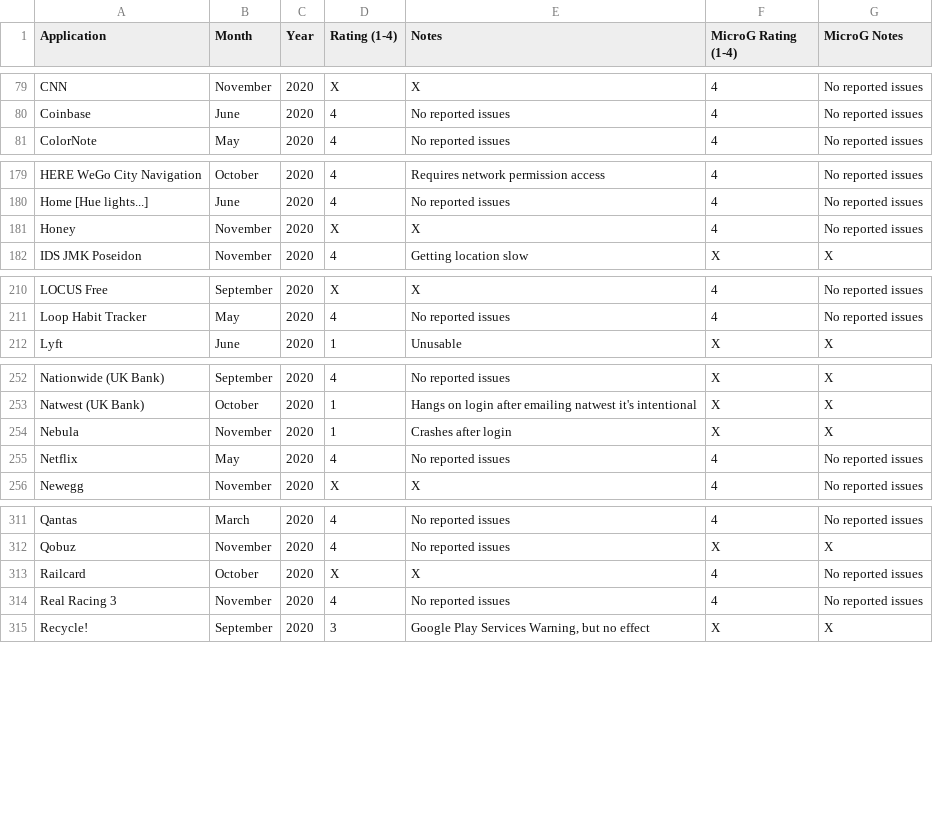
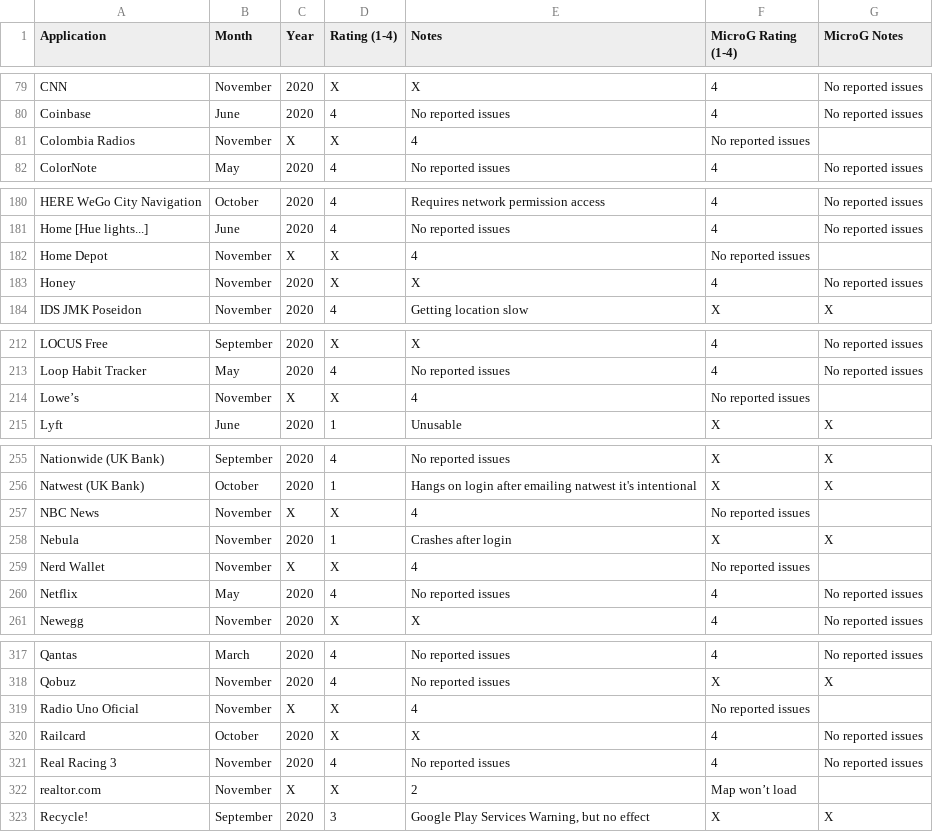
Before and after one commit to techlore/plexus, a CSV file: src/data/Plexus.csv, drawn as a sheet; only a part is shown, gaps mark what is left out; the diff covers the shown part only.

Commit message:
Update Plexus.csv (#82)

```diff
--- a/src/data/Plexus.csv
+++ b/src/data/Plexus.csv
@@ -80,2 +80,3 @@ CNN,November,2020,X,X,4,No reported issues
 Coinbase,June,2020,4,No reported issues,4,No reported issues
+Colombia Radios,November,X,X,4,No reported issues
 ColorNote,May,2020,4,No reported issues,4,No reported issues
@@ -180,2 +181,3 @@ HERE WeGo City Navigation,October,2020,4,Requires network permission access,4,No
 Home [Hue lights...],June,2020,4,No reported issues,4,No reported issues
+Home Depot,November,X,X,4,No reported issues
 Honey,November,2020,X,X,4,No reported issues
@@ -211,2 +213,3 @@ LOCUS Free,September,2020,X,X,4,No reported issues
 Loop Habit Tracker,May,2020,4,No reported issues,4,No reported issues
+Lowe’s,November,X,X,4,No reported issues
 Lyft,June,2020,1,Unusable,X,X
@@ -253,3 +256,5 @@ Nationwide (UK Bank),September,2020,4,No reported issues,X,X
 Natwest (UK Bank),October,2020,1,Hangs on login after emailing natwest it's intentional,X,X
+NBC News,November,X,X,4,No reported issues
 Nebula,November,2020,1,Crashes after login,X,X
+Nerd Wallet,November,X,X,4,No reported issues
 Netflix,May,2020,4,No reported issues,4,No reported issues
@@ -312,4 +318,6 @@ Qantas,March,2020,4,No reported issues,4,No reported issues
 Qobuz,November,2020,4,No reported issues,X,X
+Radio Uno Oficial,November,X,X,4,No reported issues
 Railcard,October,2020,X,X,4,No reported issues
 Real Racing 3,November,2020,4,No reported issues,4,No reported issues
+realtor.com,November,X,X,2,Map won’t load
 Recycle!,September,2020,3,"Google Play Services Warning, but no effect",X,X
```
Also changed, not shown: 1 added row elsewhere in this file.
